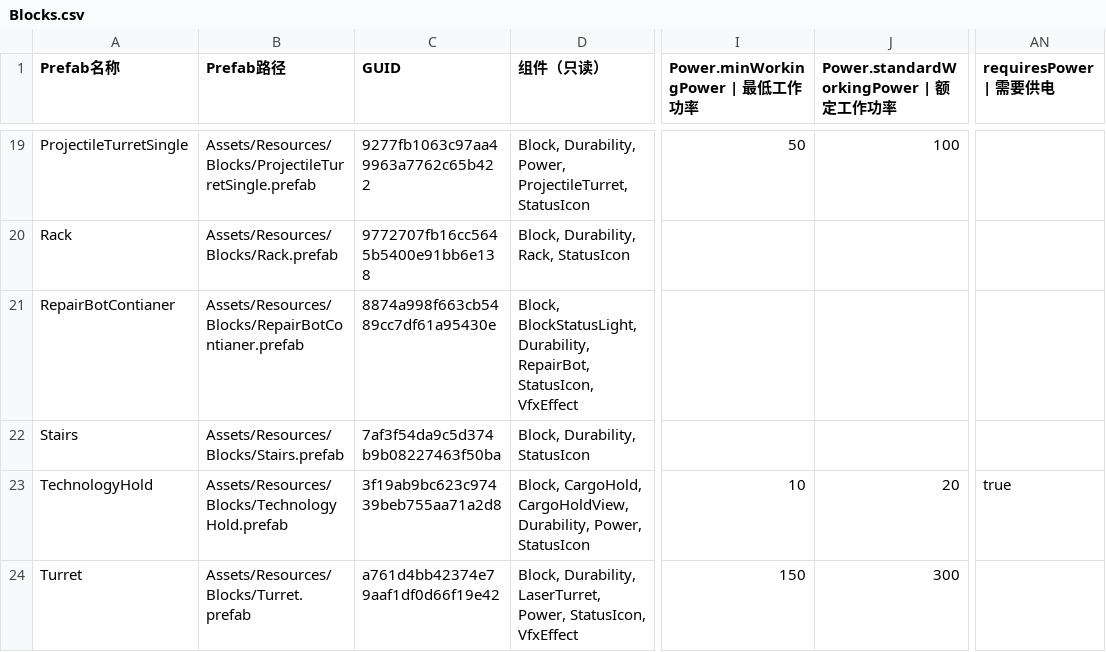
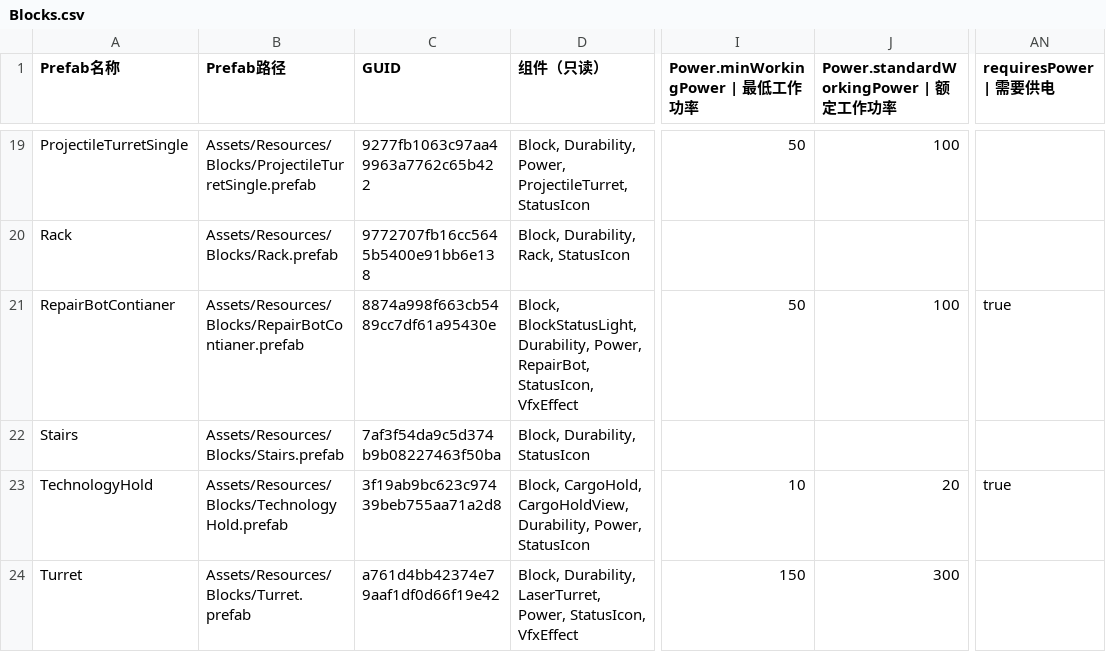
Before and after one commit to kukudia/HY-Sandbox, a CSV file: Assets/Resources/BlockData/Blocks.csv, drawn as a sheet; only a part is shown, gaps mark what is left out; the diff names each change by its address in the sheet, - before the commit and + after, or states it on an @@ line.

Commit message:
Fix repair bay power dependency and CSV runtime state preservation
Summary: Add missing repair bay Power and shared requiresPower; separate runtime refresh from authoring and validate supply dependencies.

Validation: Unity import/compilation, 18 Edit Mode checks, 4 Awake checks and 8 real-frame repair checks passed. Readability and diff checks passed. Serial dotnet build passed with 4 warnings, 0 errors; parallel attempt hit machine memory exhaustion. User blueprint not supplied.

```diff
--- a/Assets/Resources/BlockData/Blocks.csv
+++ b/Assets/Resources/BlockData/Blocks.csv
-D21 (组件（只读）): …BlockStatusLight, Durability, RepairBot, StatusIcon,…
+D21 (组件（只读）): …BlockStatusLight, Durability, Power, RepairBot, StatusIcon,…
-I21 (Power.minWorkingPower | 最低工作功率): (empty)
+I21 (Power.minWorkingPower | 最低工作功率): 50
-J21: (empty)
+J21: 100
-AN21 (requiresPower | 需要供电): (empty)
+AN21 (requiresPower | 需要供电): true
```
Also changed, not shown: 18 other files.
